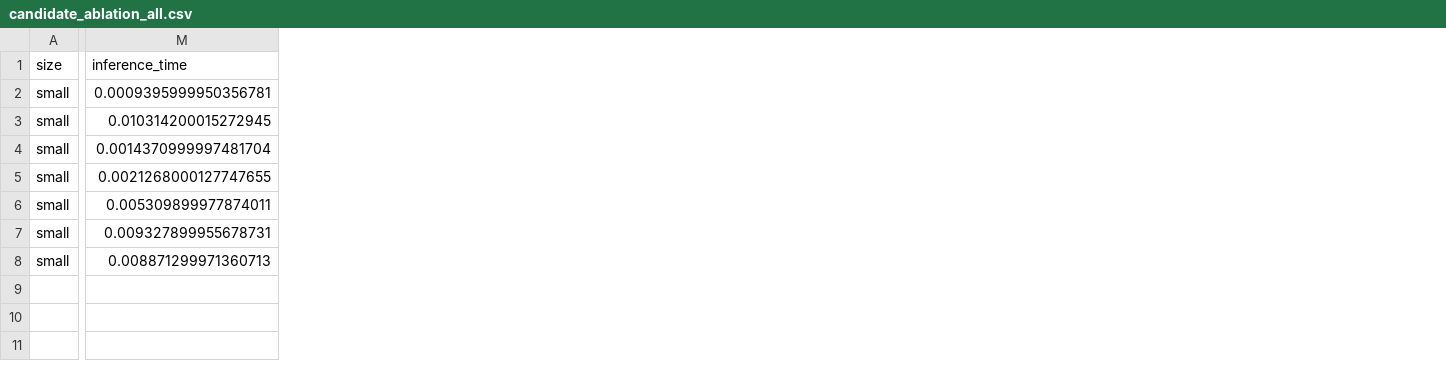
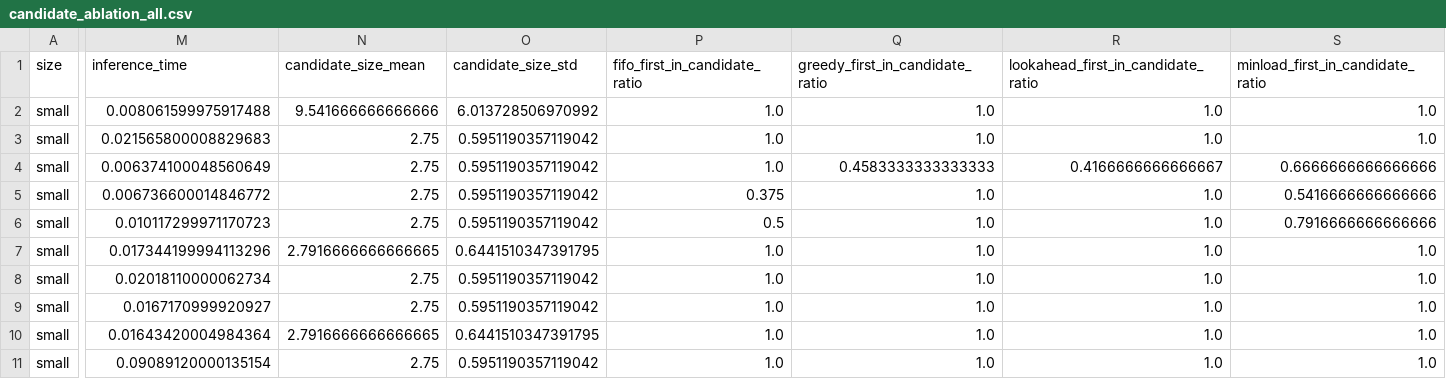
Before and after one commit to 12hsj12/HGCR-PPO, a CSV file: data/results/stage_B/candidate_ablation_all.csv, drawn as a sheet; only a part is shown, gaps mark what is left out; addresses are those after the commit; rows hold the shown columns only; the diff covers the shown part only; the diff names each change by its address in the sheet, - before the commit and + after, or states it on an @@ line.

```diff
--- a/data/results/stage_B/candidate_ablation_all.csv
+++ b/data/results/stage_B/candidate_ablation_all.csv
+column N (candidate_size_mean), rows 2-7: 9.541666666666666 | 2.75 | 2.75 | 2.75 | 2.75 | 2.7916666666666665; row 10: 2.7916666666666665
+column O (candidate_size_std), rows 2-7: 6.013728506970992 | 0.5951190357119042 | 0.5951190357119042 | 0.5951190357119042 | 0.5951190357119042 | 0.6441510347391795; row 10: 0.6441510347391795
+column P (fifo_first_in_candidate_ratio), rows 2-7: 1.0 | 1.0 | 1.0 | 0.375 | 0.5 | 1.0; row 10: 1.0
+column Q (greedy_first_in_candidate_ratio), rows 2-7: 1.0 | 1.0 | 0.4583333333333333 | 1.0 | 1.0 | 1.0; row 10: 1.0
+column R, rows 1-7: lookahead_first_in_candidate_ratio | 1.0 | 1.0 | 0.4166666666666667 | 1.0 | 1.0 | 1.0; row 10: 1.0
+column S (minload_first_in_candidate_ratio), rows 2-7: 1.0 | 1.0 | 0.6666666666666666 | 0.5416666666666666 | 0.7916666666666666 | 1.0; row 10: 1.0
-M2 (inference_time): 0.0009395999950356781
+M2 (inference_time): 0.008061599975917488
-M3 (inference_time): 0.010314200015272945
+M3 (inference_time): 0.021565800008829683
-M4 (inference_time): 0.0014370999997481704
+M4 (inference_time): 0.006374100048560649
-M5 (inference_time): 0.0021268000127747655
+M5 (inference_time): 0.006736600014846772
-M6 (inference_time): 0.005309899977874011
+M6 (inference_time): 0.010117299971170723
-M7 (inference_time): 0.009327899955678731
+M7 (inference_time): 0.017344199994113296
+row 8: small | 0.02018110000062734 | 2.75 | 0.5951190357119042 | 1.0 | 1.0 | 1.0 | 1.0
+row 9: small | 0.0167170999920927 | 2.75 | 0.5951190357119042 | 1.0 | 1.0 | 1.0 | 1.0
-M10 (inference_time): 0.008871299971360713
+M10 (inference_time): 0.01643420004984364
+row 11: small | 0.09089120000135154 | 2.75 | 0.5951190357119042 | 1.0 | 1.0 | 1.0 | 1.0
```
Also changed, not shown: 4 added columns and 6 edited cells elsewhere in this file, data/results/stage_B/candidate_ablation_latest.csv, data/results/stage_B/candidate_ablation_small_test_topk3.csv, 5 other files.
